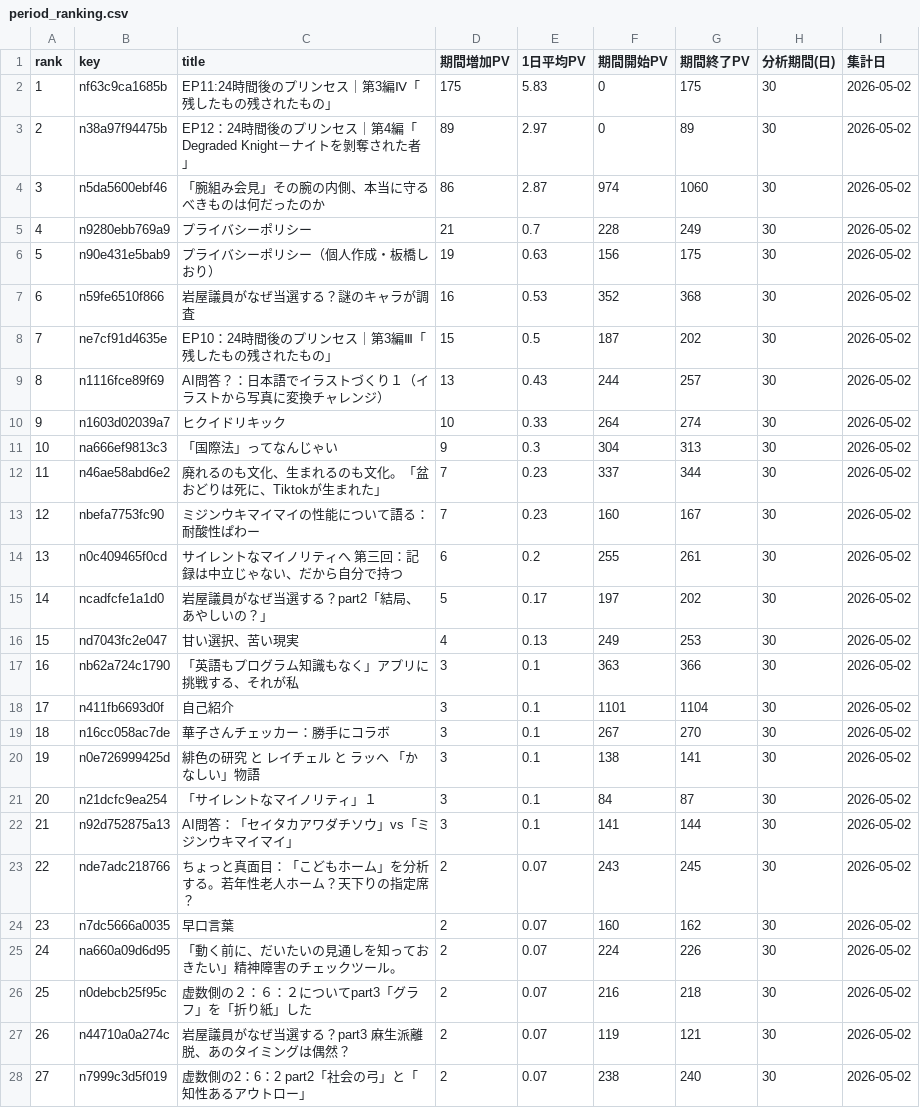
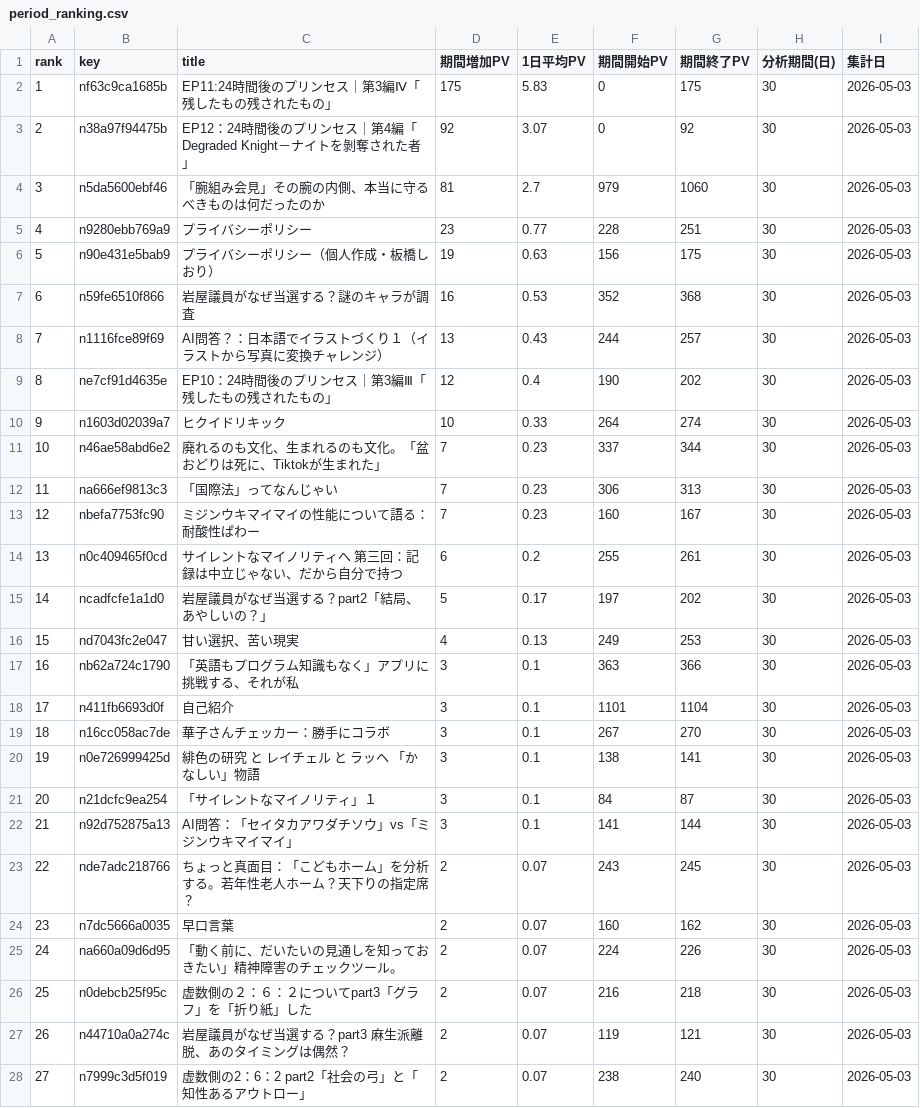
Before and after one commit to ganden0807-collab/note-stats-tracker, a CSV file: data/period_ranking.csv, drawn as a sheet; only a part is shown; the diff covers the shown part only.

```diff
--- a/data/period_ranking.csv
+++ b/data/period_ranking.csv
@@ -1,28 +1,28 @@
 rank,key,title,期間増加PV,1日平均PV,期間開始PV,期間終了PV,分析期間(日),集計日
-1,nf63c9ca1685b,EP11:24時間後のプリンセス｜第3編Ⅳ「残したもの残されたもの」,175,5.83,0,175,30,2026-05-02
-2,n38a97f94475b,EP12：24時間後のプリンセス｜第4編「Degraded Knight－ナイトを剝奪された者」,89,2.97,0,89,30,2026-05-02
-3,n5da5600ebf46,「腕組み会見」その腕の内側、本当に守るべきものは何だったのか,86,2.87,974,1060,30,2026-05-02
-4,n9280ebb769a9,プライバシーポリシー,21,0.7,228,249,30,2026-05-02
-5,n90e431e5bab9,プライバシーポリシー（個人作成・板橋しおり）,19,0.63,156,175,30,2026-05-02
-6,n59fe6510f866,岩屋議員がなぜ当選する？謎のキャラが調査,16,0.53,352,368,30,2026-05-02
-7,ne7cf91d4635e,EP10：24時間後のプリンセス｜第3編Ⅲ「残したもの残されたもの」,15,0.5,187,202,30,2026-05-02
-8,n1116fce89f69,AI問答？：日本語でイラストづくり１（イラストから写真に変換チャレンジ）,13,0.43,244,257,30,2026-05-02
-9,n1603d02039a7,ヒクイドリキック,10,0.33,264,274,30,2026-05-02
-10,na666ef9813c3,「国際法」ってなんじゃい,9,0.3,304,313,30,2026-05-02
-11,n46ae58abd6e2,廃れるのも文化、生まれるのも文化。「盆おどりは死に、Tiktokが生まれた」,7,0.23,337,344,30,2026-05-02
-12,nbefa7753fc90,ミジンウキマイマイの性能について語る：耐酸性ぱわー,7,0.23,160,167,30,2026-05-02
-13,n0c409465f0cd,サイレントなマイノリティへ　第三回：記録は中立じゃない、だから自分で持つ,6,0.2,255,261,30,2026-05-02
-14,ncadfcfe1a1d0,岩屋議員がなぜ当選する？part2「結局、あやしいの？」,5,0.17,197,202,30,2026-05-02
-15,nd7043fc2e047,甘い選択、苦い現実,4,0.13,249,253,30,2026-05-02
-16,nb62a724c1790,「英語もプログラム知識もなく」アプリに挑戦する、それが私,3,0.1,363,366,30,2026-05-02
-17,n411fb6693d0f,自己紹介,3,0.1,1101,1104,30,2026-05-02
-18,n16cc058ac7de,華子さんチェッカー：勝手にコラボ,3,0.1,267,270,30,2026-05-02
-19,n0e726999425d,緋色の研究　と　レイチェル　と　ラッヘ　「かなしい」物語,3,0.1,138,141,30,2026-05-02
-20,n21dcfc9ea254,「サイレントなマイノリティ」１,3,0.1,84,87,30,2026-05-02
-21,n92d752875a13,AI問答：「セイタカアワダチソウ」vs「ミジンウキマイマイ」,3,0.1,141,144,30,2026-05-02
-22,nde7adc218766,ちょっと真面目：「こどもホーム」を分析する。若年性老人ホーム？天下りの指定席？,2,0.07,243,245,30,2026-05-02
-23,n7dc5666a0035,早口言葉,2,0.07,160,162,30,2026-05-02
-24,na660a09d6d95,「動く前に、だいたいの見通しを知っておきたい」精神障害のチェックツール。,2,0.07,224,226,30,2026-05-02
-25,n0debcb25f95c,虚数側の２：６：２についてpart3「グラフ」を「折り紙」した,2,0.07,216,218,30,2026-05-02
-26,n44710a0a274c,岩屋議員がなぜ当選する？part3　麻生派離脱、あのタイミングは偶然？,2,0.07,119,121,30,2026-05-02
-27,n7999c3d5f019,虚数側の2：6：2 part2「社会の弓」と「知性あるアウトロー」,2,0.07,238,240,30,2026-05-02
+1,nf63c9ca1685b,EP11:24時間後のプリンセス｜第3編Ⅳ「残したもの残されたもの」,175,5.83,0,175,30,2026-05-03
+2,n38a97f94475b,EP12：24時間後のプリンセス｜第4編「Degraded Knight－ナイトを剝奪された者」,92,3.07,0,92,30,2026-05-03
+3,n5da5600ebf46,「腕組み会見」その腕の内側、本当に守るべきものは何だったのか,81,2.7,979,1060,30,2026-05-03
+4,n9280ebb769a9,プライバシーポリシー,23,0.77,228,251,30,2026-05-03
+5,n90e431e5bab9,プライバシーポリシー（個人作成・板橋しおり）,19,0.63,156,175,30,2026-05-03
+6,n59fe6510f866,岩屋議員がなぜ当選する？謎のキャラが調査,16,0.53,352,368,30,2026-05-03
+7,n1116fce89f69,AI問答？：日本語でイラストづくり１（イラストから写真に変換チャレンジ）,13,0.43,244,257,30,2026-05-03
+8,ne7cf91d4635e,EP10：24時間後のプリンセス｜第3編Ⅲ「残したもの残されたもの」,12,0.4,190,202,30,2026-05-03
+9,n1603d02039a7,ヒクイドリキック,10,0.33,264,274,30,2026-05-03
+10,n46ae58abd6e2,廃れるのも文化、生まれるのも文化。「盆おどりは死に、Tiktokが生まれた」,7,0.23,337,344,30,2026-05-03
+11,na666ef9813c3,「国際法」ってなんじゃい,7,0.23,306,313,30,2026-05-03
+12,nbefa7753fc90,ミジンウキマイマイの性能について語る：耐酸性ぱわー,7,0.23,160,167,30,2026-05-03
+13,n0c409465f0cd,サイレントなマイノリティへ　第三回：記録は中立じゃない、だから自分で持つ,6,0.2,255,261,30,2026-05-03
+14,ncadfcfe1a1d0,岩屋議員がなぜ当選する？part2「結局、あやしいの？」,5,0.17,197,202,30,2026-05-03
+15,nd7043fc2e047,甘い選択、苦い現実,4,0.13,249,253,30,2026-05-03
+16,nb62a724c1790,「英語もプログラム知識もなく」アプリに挑戦する、それが私,3,0.1,363,366,30,2026-05-03
+17,n411fb6693d0f,自己紹介,3,0.1,1101,1104,30,2026-05-03
+18,n16cc058ac7de,華子さんチェッカー：勝手にコラボ,3,0.1,267,270,30,2026-05-03
+19,n0e726999425d,緋色の研究　と　レイチェル　と　ラッヘ　「かなしい」物語,3,0.1,138,141,30,2026-05-03
+20,n21dcfc9ea254,「サイレントなマイノリティ」１,3,0.1,84,87,30,2026-05-03
+21,n92d752875a13,AI問答：「セイタカアワダチソウ」vs「ミジンウキマイマイ」,3,0.1,141,144,30,2026-05-03
+22,nde7adc218766,ちょっと真面目：「こどもホーム」を分析する。若年性老人ホーム？天下りの指定席？,2,0.07,243,245,30,2026-05-03
+23,n7dc5666a0035,早口言葉,2,0.07,160,162,30,2026-05-03
+24,na660a09d6d95,「動く前に、だいたいの見通しを知っておきたい」精神障害のチェックツール。,2,0.07,224,226,30,2026-05-03
+25,n0debcb25f95c,虚数側の２：６：２についてpart3「グラフ」を「折り紙」した,2,0.07,216,218,30,2026-05-03
+26,n44710a0a274c,岩屋議員がなぜ当選する？part3　麻生派離脱、あのタイミングは偶然？,2,0.07,119,121,30,2026-05-03
+27,n7999c3d5f019,虚数側の2：6：2 part2「社会の弓」と「知性あるアウトロー」,2,0.07,238,240,30,2026-05-03
```
Also changed, not shown: 17 edited cells elsewhere in this file, data/asset_articles.csv, data/daily_summary.csv, 3 other files.
